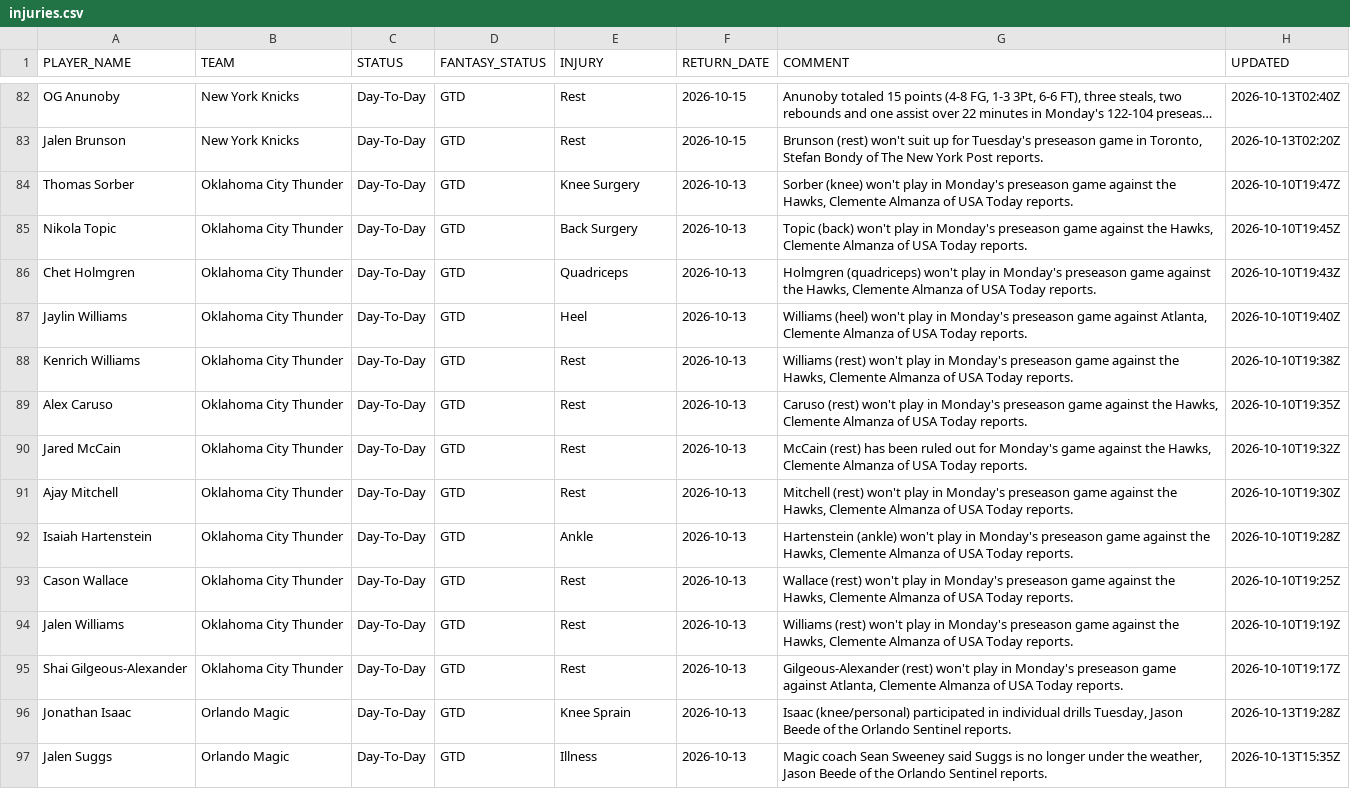
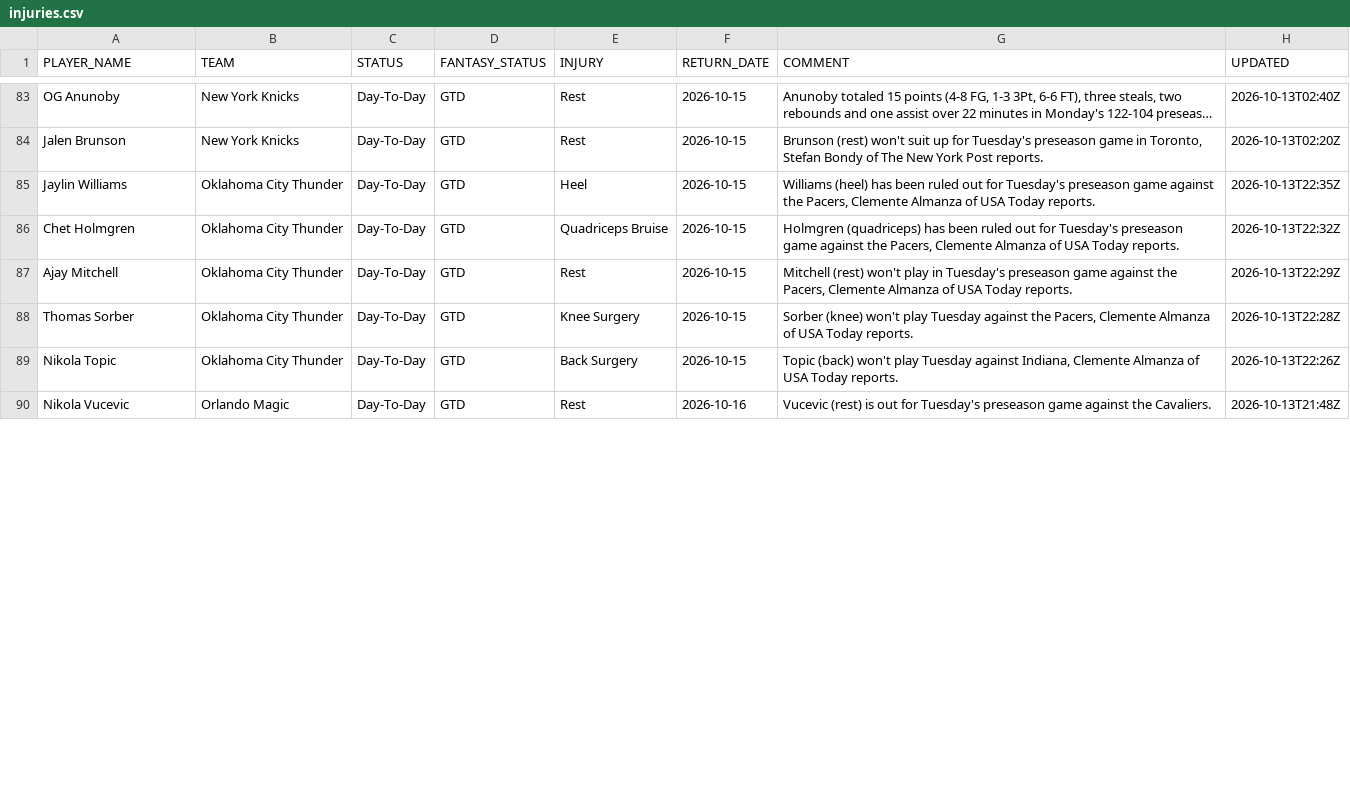
Before and after one commit to RoiGreen/dagger, a CSV file: nba_2026_27/injuries.csv, drawn as a sheet; only a part is shown, gaps mark what is left out; long unchanged cells end in …; removed rows and columns are numbered as before the commit, all else as after; the diff covers the shown part only; the diff names each change by its address in the sheet, - before the commit and + after, or states it on an @@ line.

```diff
--- a/nba_2026_27/injuries.csv
+++ b/nba_2026_27/injuries.csv
-row 84: Thomas Sorber | Oklahoma City Thunder | Day-To-Day | GTD | Knee Surgery | 2026-10-13 | Sorber (knee) won't play in Monday's preseason game against the Hawks, Clemente Almanza of USA Today reports. | 2026-10-10T19:47Z
-row 85: Nikola Topic | Oklahoma City Thunder | Day-To-Day | GTD | Back Surgery | 2026-10-13 | Topic (back) won't play in Monday's preseason game against the Hawks, Clemente Almanza of USA Today reports. | 2026-10-10T19:45Z
-row 86: Chet Holmgren | Oklahoma City Thunder | Day-To-Day | GTD | Quadriceps | 2026-10-13 | Holmgren (quadriceps) won't play in Monday's preseason game against the Hawks, Clemente Almanza of USA Today reports. | 2026-10-10T19:43Z
-F85 (RETURN_DATE): 2026-10-13
+F85 (RETURN_DATE): 2026-10-15
-G85 (COMMENT): Williams (heel) won't play in Monday's preseason game against Atlanta, Clemente Almanza…
+G85 (COMMENT): Williams (heel) has been ruled out for Tuesday's preseason game against the Pacers, Clemente Almanza…
-H85 (UPDATED): 2026-10-10T19:40Z
+H85 (UPDATED): 2026-10-13T22:35Z
-row 88: Kenrich Williams | Oklahoma City Thunder | Day-To-Day | GTD | Rest | 2026-10-13 | Williams (rest) won't play in Monday's preseason game against the Hawks, Clemente Almanza of USA Today reports. | 2026-10-10T19:38Z
-row 89: Alex Caruso | Oklahoma City Thunder | Day-To-Day | GTD | Rest | 2026-10-13 | Caruso (rest) won't play in Monday's preseason game against the Hawks, Clemente Almanza of USA Today reports. | 2026-10-10T19:35Z
-A86 (PLAYER_NAME): Jared McCain
+A86 (PLAYER_NAME): Chet Holmgren
-E86 (INJURY): Rest
+E86 (INJURY): Quadriceps Bruise
-F86:F89 (RETURN_DATE): 2026-10-13
+F86:F89 (RETURN_DATE): 2026-10-15
-G86 (COMMENT): McCain (rest) has been ruled out for Monday's game against the Hawks, Clemente Almanza…
+G86 (COMMENT): Holmgren (quadriceps) has been ruled out for Tuesday's preseason game against the Pacers, Clemente Almanza…
-H86 (UPDATED): 2026-10-10T19:32Z
+H86 (UPDATED): 2026-10-13T22:32Z
-G87 (COMMENT): …play in Monday's preseason game against the Hawks, Clemente Almanza…
+G87 (COMMENT): …play in Tuesday's preseason game against the Pacers, Clemente Almanza…
-H87 (UPDATED): 2026-10-10T19:30Z
+H87 (UPDATED): 2026-10-13T22:29Z
-A88 (PLAYER_NAME): Isaiah Hartenstein
+A88 (PLAYER_NAME): Thomas Sorber
-E88 (INJURY): Ankle
+E88 (INJURY): Knee Surgery
-G88 (COMMENT): Hartenstein (ankle) won't play in Monday's preseason game against the Hawks, Clemente Almanza…
+G88 (COMMENT): Sorber (knee) won't play Tuesday against the Pacers, Clemente Almanza…
-H88 (UPDATED): 2026-10-10T19:28Z
+H88 (UPDATED): 2026-10-13T22:28Z
-A89 (PLAYER_NAME): Cason Wallace
+A89 (PLAYER_NAME): Nikola Topic
-E89 (INJURY): Rest
+E89 (INJURY): Back Surgery
-G89 (COMMENT): Wallace (rest) won't play in Monday's preseason game against the Hawks, Clemente Almanza…
+G89 (COMMENT): Topic (back) won't play Tuesday against Indiana, Clemente Almanza…
-H89 (UPDATED): 2026-10-10T19:25Z
+H89 (UPDATED): 2026-10-13T22:26Z
-A90 (PLAYER_NAME): Jalen Williams
+A90 (PLAYER_NAME): Nikola Vucevic
-B90 (TEAM): Oklahoma City Thunder
+B90 (TEAM): Orlando Magic
-F90 (RETURN_DATE): 2026-10-13
+F90 (RETURN_DATE): 2026-10-16
-G90 (COMMENT): Williams (rest) won't play in Monday's preseason game against the Hawks, Clemente Almanza of USA Today reports.
+G90 (COMMENT): Vucevic (rest) is out for Tuesday's preseason game against the Cavaliers.
-H90 (UPDATED): 2026-10-10T19:19Z
+H90 (UPDATED): 2026-10-13T21:48Z
-row 95: Shai Gilgeous-Alexander | Oklahoma City Thunder | Day-To-Day | GTD | Rest | 2026-10-13 | Gilgeous-Alexander (rest) won't play in Monday's preseason game against Atlanta, Clemente Almanza of USA Today reports. | 2026-10-10T19:17Z
-row 96: Jonathan Isaac | Orlando Magic | Day-To-Day | GTD | Knee Sprain | 2026-10-13 | Isaac (knee/personal) participated in individual drills Tuesday, Jason Beede of the Orlando Sentinel reports. | 2026-10-13T19:28Z
-row 97: Jalen Suggs | Orlando Magic | Day-To-Day | GTD | Illness | 2026-10-13 | Magic coach Sean Sweeney said Suggs is no longer under the weather, Jason Beede of the Orlando Sentinel reports. | 2026-10-13T15:35Z
```
Also changed, not shown: 3 added rows, 2 removed rows and 27 edited cells elsewhere in this file, 3 other files.
